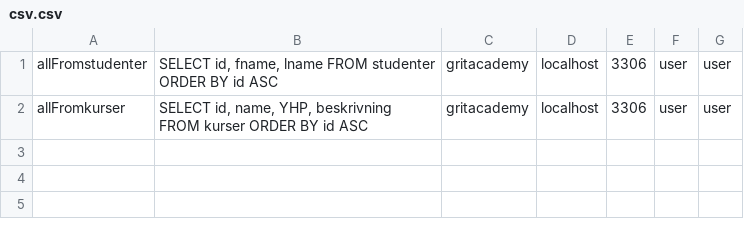
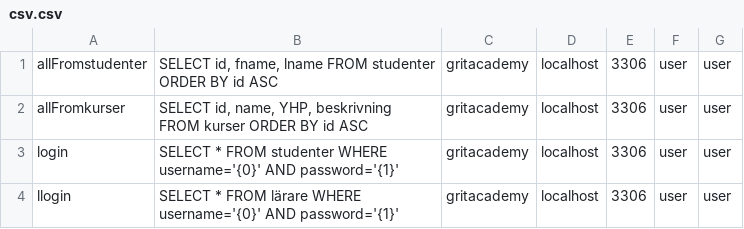
Before and after one commit to MohammedMohammed2/Java23-WebDevJava-GritAcademyPortal--Mohammed-Mohammed-och-Sami-Eltarras, a CSV file: src/main/java/org/example/JspUppgift/models/csv.csv, drawn as a sheet.

```diff
--- a/src/main/java/org/example/JspUppgift/models/csv.csv
+++ b/src/main/java/org/example/JspUppgift/models/csv.csv
@@ -2 +2,3 @@ allFromstudenter;SELECT id, fname, lname FROM studenter ORDER BY id ASC;gritacad
 allFromkurser;SELECT id, name, YHP, beskrivning FROM kurser ORDER BY id ASC;gritacademy;localhost;3306;user;user
+login;SELECT * FROM studenter WHERE username='{0}' AND password='{1}';gritacademy;localhost;3306;user;user
+llogin;SELECT * FROM lärare WHERE username='{0}' AND password='{1}';gritacademy;localhost;3306;user;user
```
Also changed, not shown: 2 other files.
